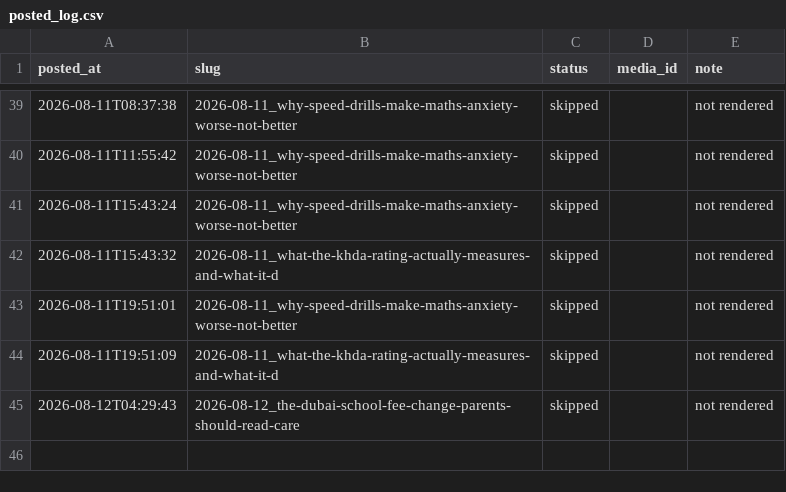
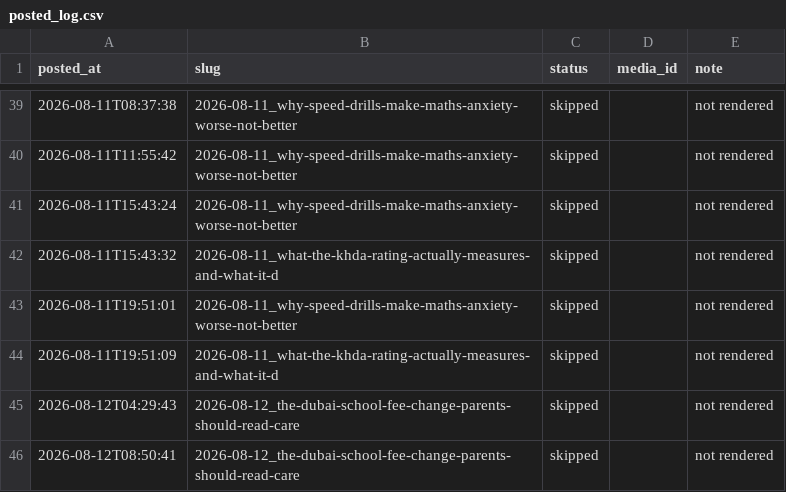
Before and after one commit to Mentorsy/mentorsy-reels, a CSV file: posted_log.csv, drawn as a sheet; only a part is shown, gaps mark what is left out.

Commit message:
post

```diff
--- a/posted_log.csv
+++ b/posted_log.csv
@@ -45 +45,2 @@ posted_at,slug,status,media_id,note
 2026-08-12T04:29:43,2026-08-12_the-dubai-school-fee-change-parents-should-read-care,skipped,,not rendered
+2026-08-12T08:50:41,2026-08-12_the-dubai-school-fee-change-parents-should-read-care,skipped,,not rendered
```
